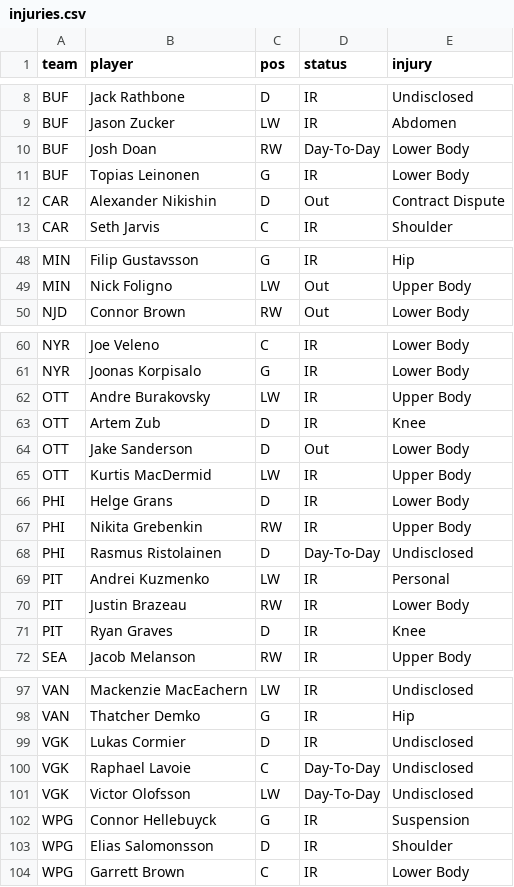
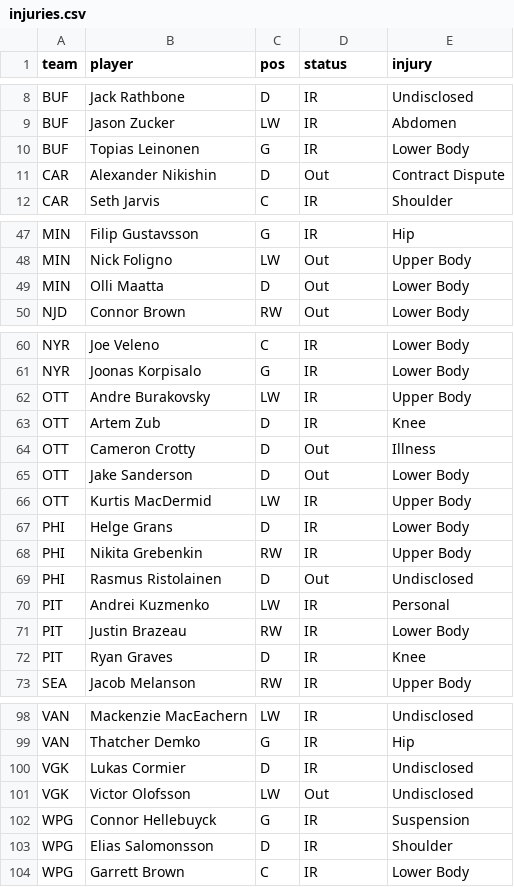
Before and after one commit to marekdoucet/pool-survivor, a CSV file: data/injuries.csv, drawn as a sheet; only a part is shown, gaps mark what is left out.

```diff
--- a/data/injuries.csv
+++ b/data/injuries.csv
@@ -9,3 +9,2 @@ BUF,Jack Rathbone,D,IR,Undisclosed
 BUF,Jason Zucker,LW,IR,Abdomen
-BUF,Josh Doan,RW,Day-To-Day,Lower Body
 BUF,Topias Leinonen,G,IR,Lower Body
@@ -49,2 +48,3 @@ MIN,Filip Gustavsson,G,IR,Hip
 MIN,Nick Foligno,LW,Out,Upper Body
+MIN,Olli Maatta,D,Out,Lower Body
 NJD,Connor Brown,RW,Out,Lower Body
@@ -63,2 +63,3 @@ OTT,Andre Burakovsky,LW,IR,Upper Body
 OTT,Artem Zub,D,IR,Knee
+OTT,Cameron Crotty,D,Out,Illness
 OTT,Jake Sanderson,D,Out,Lower Body
@@ -67,3 +68,3 @@ PHI,Helge Grans,D,IR,Lower Body
 PHI,Nikita Grebenkin,RW,IR,Upper Body
-PHI,Rasmus Ristolainen,D,Day-To-Day,Undisclosed
+PHI,Rasmus Ristolainen,D,Out,Undisclosed
 PIT,Andrei Kuzmenko,LW,IR,Personal
@@ -99,4 +100,3 @@ VAN,Thatcher Demko,G,IR,Hip
 VGK,Lukas Cormier,D,IR,Undisclosed
-VGK,Raphael Lavoie,C,Day-To-Day,Undisclosed
-VGK,Victor Olofsson,LW,Day-To-Day,Undisclosed
+VGK,Victor Olofsson,LW,Out,Undisclosed
 WPG,Connor Hellebuyck,G,IR,Suspension
```
Also changed, not shown: data/goalies.csv, 4 other files.
